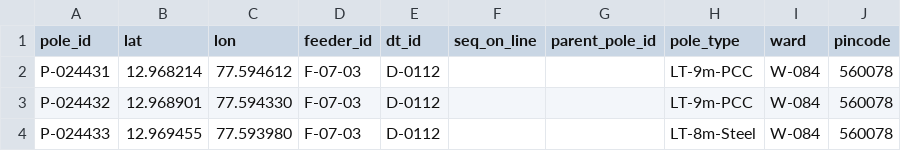
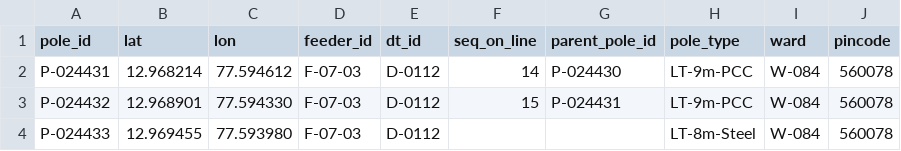
Before and after one commit to Karan02204/kspdb-fault-locator, a CSV file: poles.csv, drawn as a sheet; only a part is shown; the diff names each change by its address in the sheet, - before the commit and + after, or states it on an @@ line.

```diff
--- a/poles.csv
+++ b/poles.csv
-F2 (seq_on_line): (empty)
+F2 (seq_on_line): 14
-G2 (parent_pole_id): (empty)
+G2 (parent_pole_id): P-024430
-F3 (seq_on_line): (empty)
+F3 (seq_on_line): 15
-G3 (parent_pole_id): (empty)
+G3 (parent_pole_id): P-024431
```
Also changed, not shown: 31 other files.
